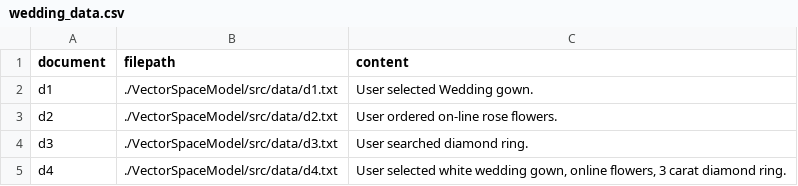
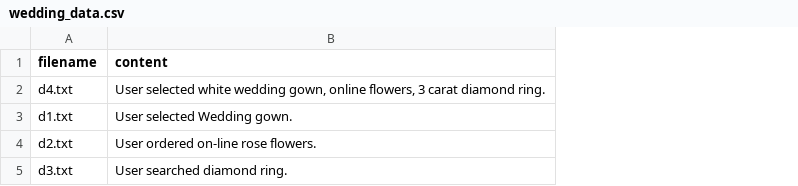
Before and after one commit to Bryan-Az/VSM-Wedding, a CSV file: VectorSpaceModel/src/data/wedding_data.csv, drawn as a sheet; removed rows and columns are numbered as before the commit, all else as after; the diff names each change by its address in the sheet, - before the commit and + after, or states it on an @@ line.

```diff
--- a/VectorSpaceModel/src/data/wedding_data.csv
+++ b/VectorSpaceModel/src/data/wedding_data.csv
-column A (document), rows 2-4: d1 | d2 | d3
-column B (filepath), rows 2-4: ./VectorSpaceModel/src/data/d1.txt | ./VectorSpaceModel/src/data/d2.txt | ./VectorSpaceModel/src/data/d3.txt
+column A (filename), rows 3-5: d1.txt | d2.txt | d3.txt
@@ row 5 moved to row 2: d4.txt @@
```
Also changed, not shown: 12 other files.
